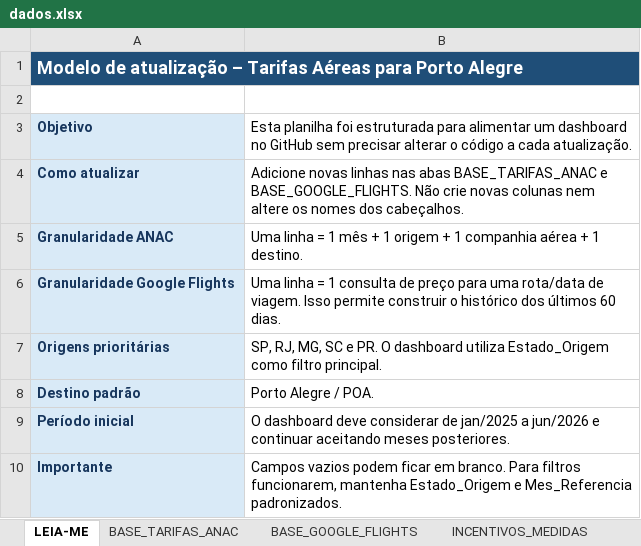
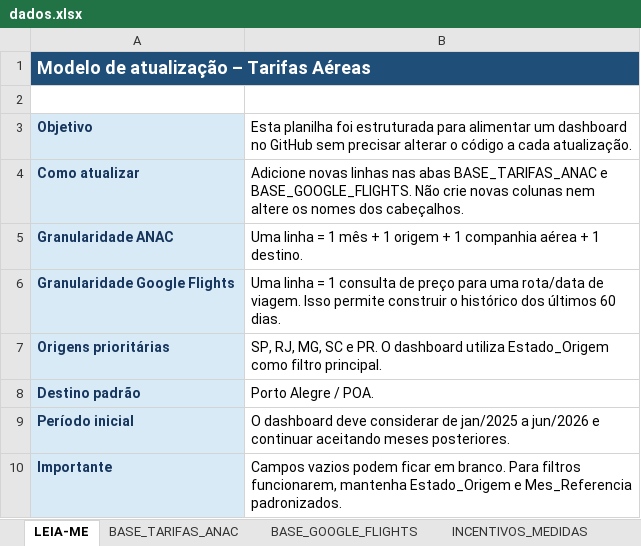
Before and after one commit to emillyvianabr/monitor-tarifas, an Excel workbook: data/dados.xlsx, sheet LEIA-ME, drawn as a sheet; values as stored, in another font and other column widths than the file's, no borders; the diff names each change by its address in the sheet, - before the commit and + after, or states it on an @@ line.

```diff
--- a/data/dados.xlsx (sheet LEIA-ME)
+++ b/data/dados.xlsx (sheet LEIA-ME)
-A1: …Tarifas Aéreas para Porto Alegre
+A1: …Tarifas Aéreas
```
Also changed, not shown: sheet BASE_GOOGLE_FLIGHTS, sheet BASE_TARIFAS_ANAC.
